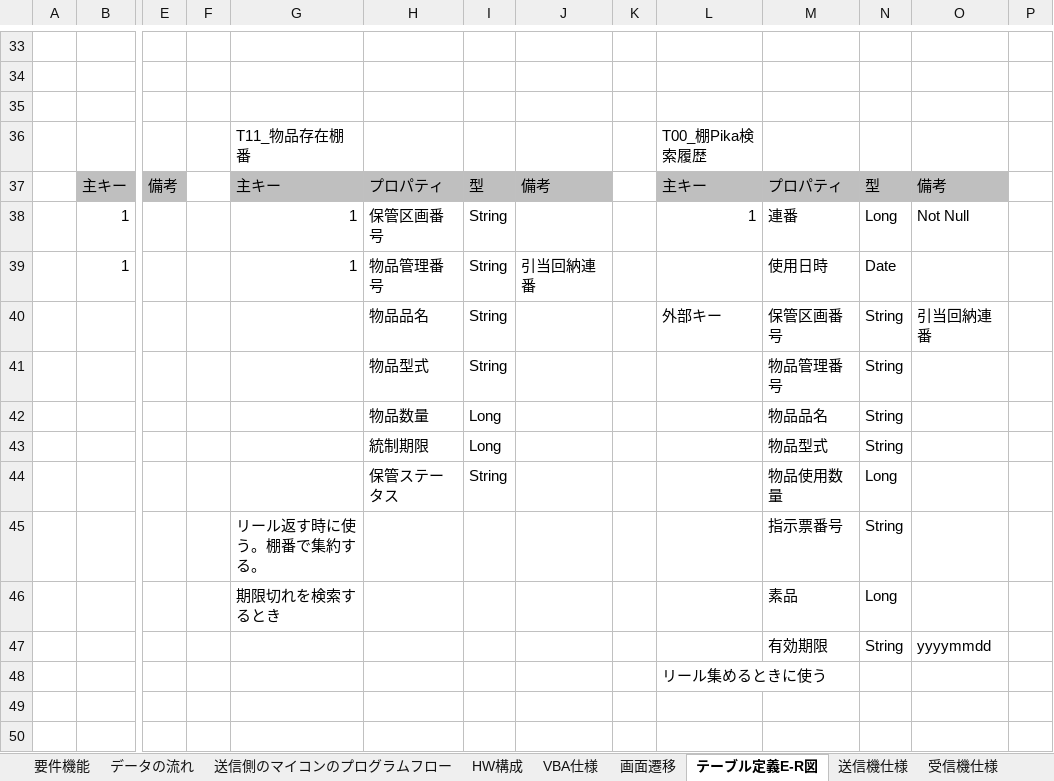
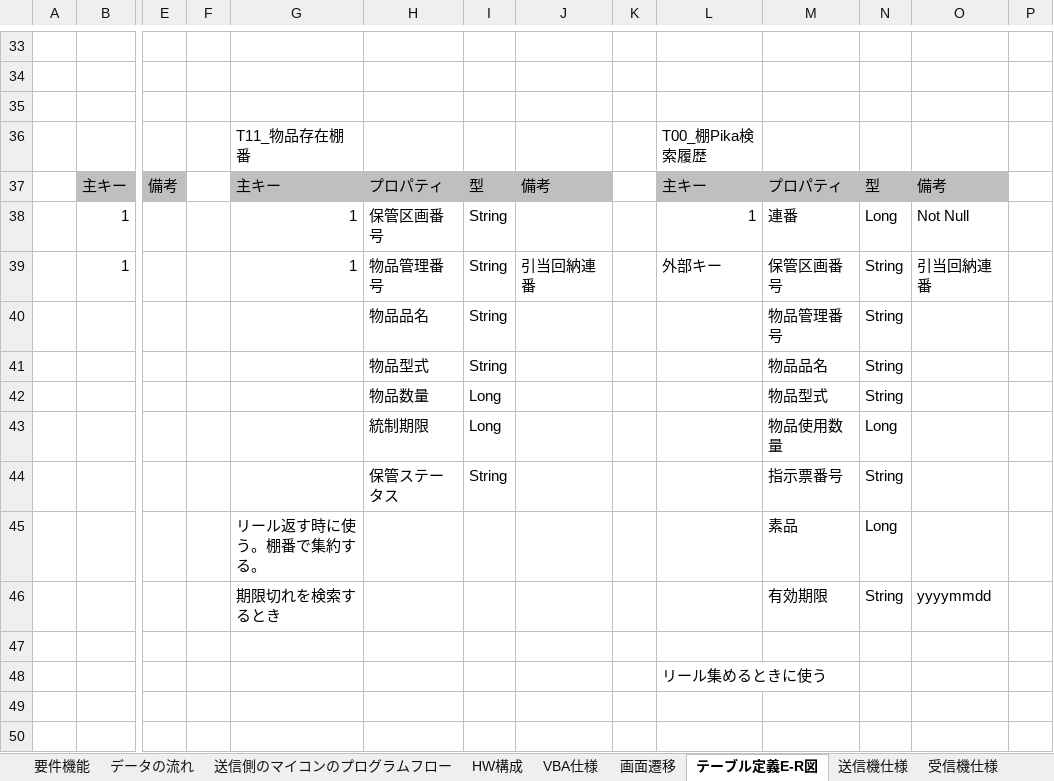
Before and after one commit to km190112/Tanapika, an Excel workbook: 要件仕様a.xlsx, sheet テーブル定義E-R図, drawn as a sheet; only a part is shown, gaps mark what is left out; values as stored, in another font and other column widths than the file's, no borders; charts and pictures not drawn; removed rows and columns are numbered as before the commit, all else as after; rows hold the shown columns only; the diff names each change by its address in the sheet, - before the commit and + after, or states it on an @@ line.

```diff
--- a/要件仕様a.xlsx (sheet テーブル定義E-R図)
+++ b/要件仕様a.xlsx (sheet テーブル定義E-R図)
-L39: (empty)
+L39: 外部キー
-M39: 使用日時
+M39: 保管区画番号
-N39: Date
+N39: String
-O39: (empty)
+O39: 引当回納連番
-L40: 外部キー
+L40: (empty)
-M40: 保管区画番号
+M40: 物品管理番号
-O40: 引当回納連番
+O40: (empty)
-M41: 物品管理番号
+M41: 物品品名
-M42: 物品品名
+M42: 物品型式
-M43: 物品型式
+M43: 物品使用数量
-N43: String
+N43: Long
-M44: 物品使用数量
+M44: 指示票番号
-N44: Long
+N44: String
-row 45:  |  |  |  | リール返す時に使う。棚番で集約する。 |  |  |  |  |  | 指示票番号 | String
-G45: 期限切れを検索するとき
+G45: リール返す時に使う。棚番で集約する。
-G46: (empty)
+G46: 期限切れを検索するとき
+row 47: (empty)
```
Also changed, not shown: 2 other files.
